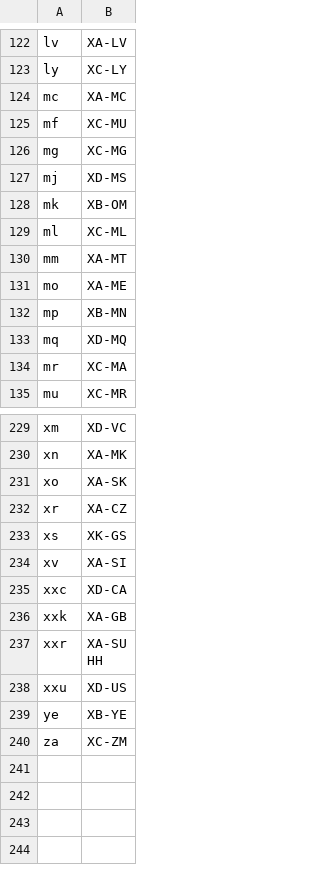
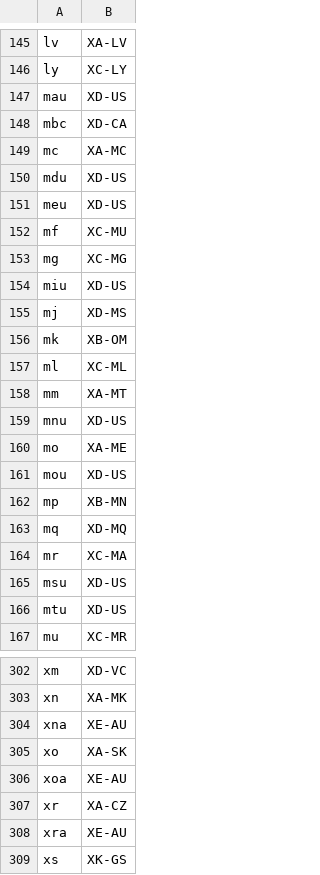
Before and after one commit to georgd/ebooks, a CSV file: perl/data/marc2iso3166H.csv, drawn as a sheet; only a part is shown, gaps mark what is left out; the shorter side is filled out with more unchanged rows; the diff covers the shown part only.

```diff
--- a/perl/data/marc2iso3166H.csv
+++ b/perl/data/marc2iso3166H.csv
@@ -123,5 +146,10 @@ lv |XA-LV
 ly |XC-LY
+mau|XD-US
+mbc|XD-CA
 mc |XA-MC
+mdu|XD-US
+meu|XD-US
 mf |XC-MU
 mg |XC-MG
+miu|XD-US
 mj |XD-MS
@@ -130,3 +158,5 @@ ml |XC-ML
 mm |XA-MT
+mnu|XD-US
 mo |XA-ME
+mou|XD-US
 mp |XB-MN
@@ -134,2 +164,4 @@ mq |XD-MQ
 mr |XC-MA
+msu|XD-US
+mtu|XD-US
 mu |XC-MR
@@ -230,4 +303,7 @@ xm |XD-VC
 xn |XA-MK
+xna|XE-AU
 xo |XA-SK
+xoa|XE-AU
 xr |XA-CZ
+xra|XE-AU
 xs |XK-GS
```
Also changed, not shown: 65 added rows elsewhere in this file.
